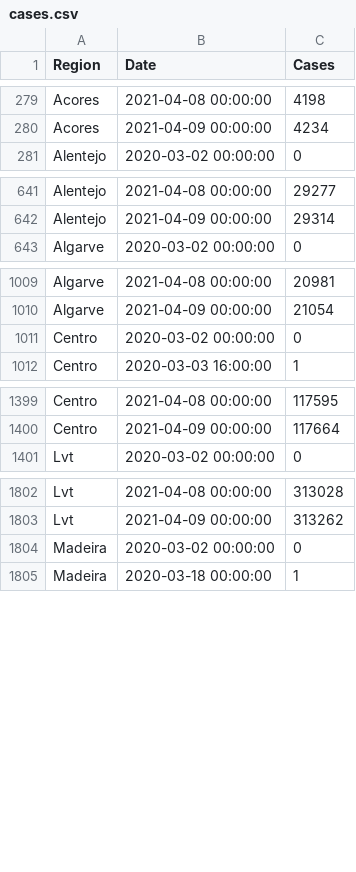
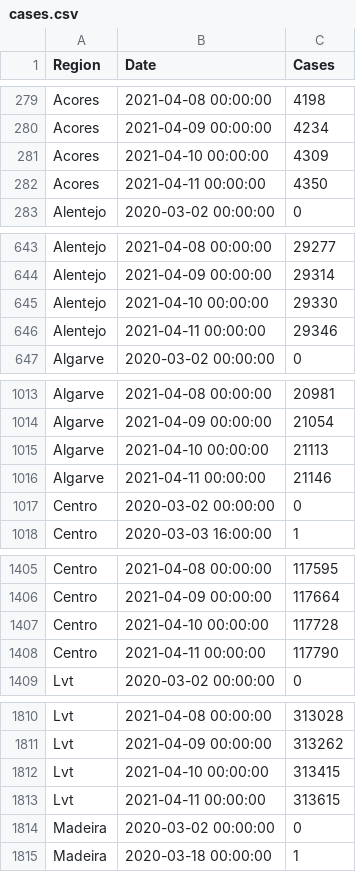
Before and after one commit to builduplabs/covid-countdown, a CSV file: src/data/cases.csv, drawn as a sheet; only a part is shown, gaps mark what is left out; the diff covers the shown part only; the diff names each change by its address in the sheet, - before the commit and + after, or states it on an @@ line.

```diff
--- a/src/data/cases.csv
+++ b/src/data/cases.csv
+row 281: Acores | 2021-04-10 00:00:00 | 4309
+row 282: Acores | 2021-04-11 00:00:00 | 4350
+row 645: Alentejo | 2021-04-10 00:00:00 | 29330
+row 646: Alentejo | 2021-04-11 00:00:00 | 29346
+row 1015: Algarve | 2021-04-10 00:00:00 | 21113
+row 1016: Algarve | 2021-04-11 00:00:00 | 21146
+row 1407: Centro | 2021-04-10 00:00:00 | 117728
+row 1408: Centro | 2021-04-11 00:00:00 | 117790
+row 1812: Lvt | 2021-04-10 00:00:00 | 313415
+row 1813: Lvt | 2021-04-11 00:00:00 | 313615
```
Also changed, not shown: 6 added rows elsewhere in this file, src/data/prediction.csv, src/data/quadrante.csv.
